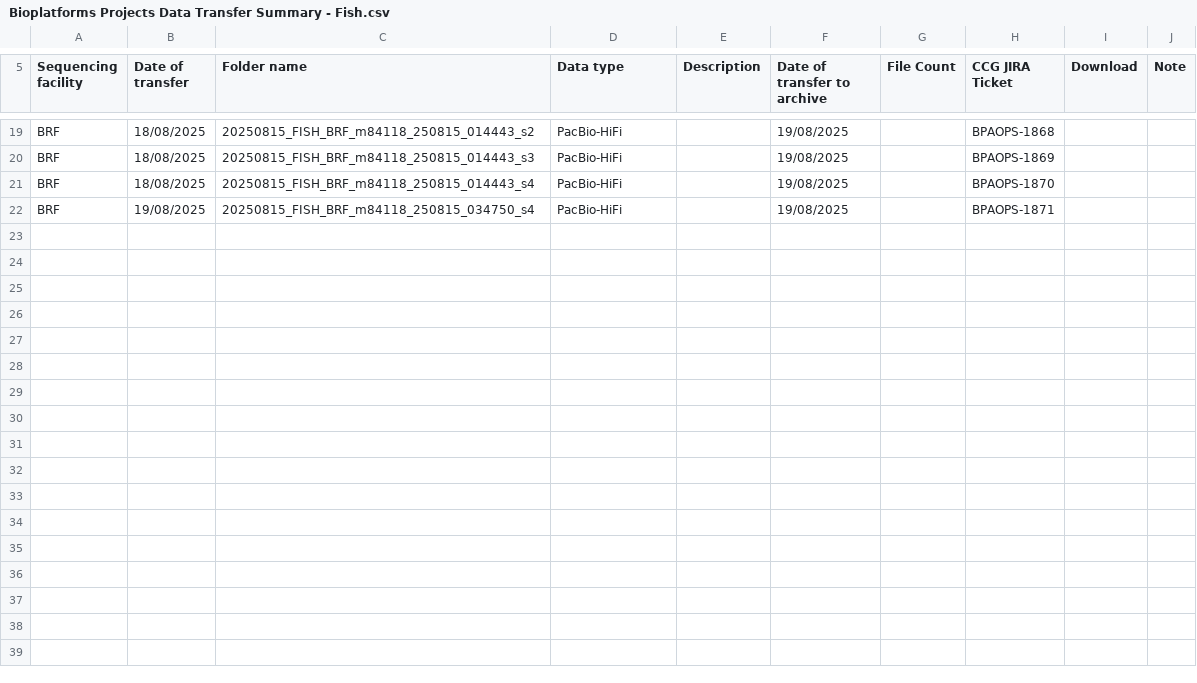
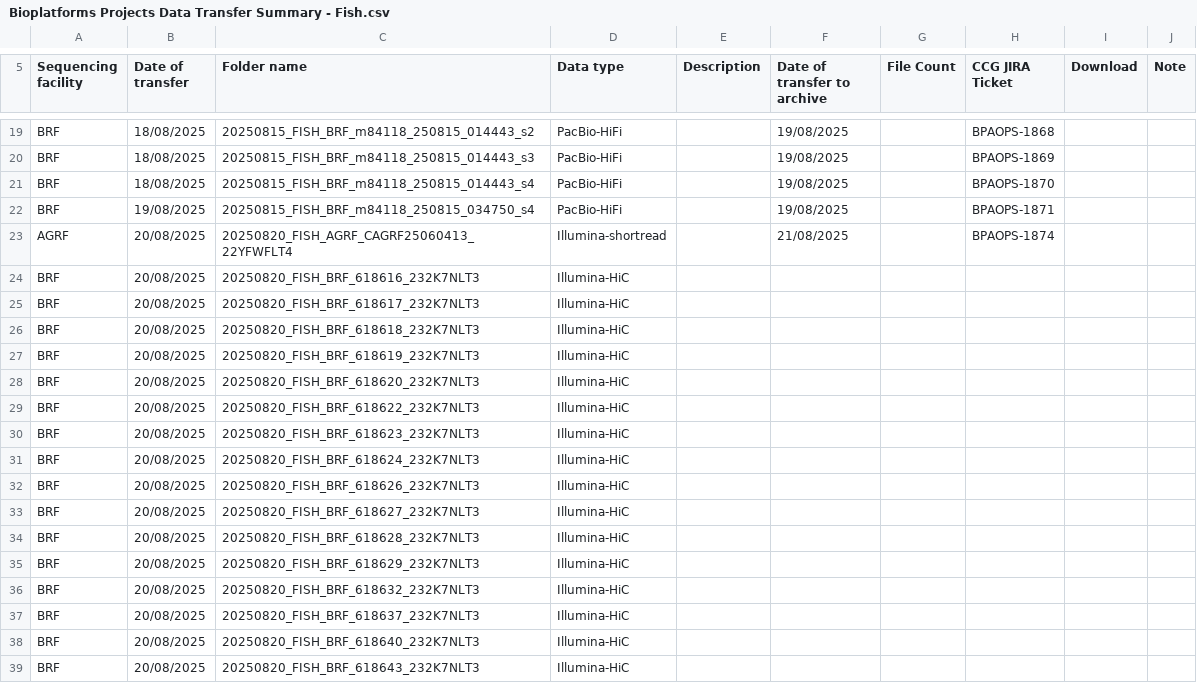
Before and after one commit to BioplatformsAustralia/bpa-ingest, a CSV file: track-metadata/google-drive/Bioplatforms Projects Data Transfer Summary - Fish.csv, drawn as a sheet; only a part is shown, gaps mark what is left out; the diff names each change by its address in the sheet, - before the commit and + after, or states it on an @@ line.

Commit message:
BPAOPS-1874 - Ingest 22YFWFLT4 for Fish

```diff
--- a/track-metadata/google-drive/Bioplatforms Projects Data Transfer Summary - Fish.csv
+++ b/track-metadata/google-drive/Bioplatforms Projects Data Transfer Summary - Fish.csv
+row 23: AGRF | 20/08/2025 | 20250820_FISH_AGRF_CAGRF25060413_22YFWFLT4 | Illumina-shortread |  | 21/08/2025 |  | BPAOPS-1874
+row 24: BRF | 20/08/2025 | 20250820_FISH_BRF_618616_232K7NLT3 | Illumina-HiC
+row 25: BRF | 20/08/2025 | 20250820_FISH_BRF_618617_232K7NLT3 | Illumina-HiC
+row 26: BRF | 20/08/2025 | 20250820_FISH_BRF_618618_232K7NLT3 | Illumina-HiC
+row 27: BRF | 20/08/2025 | 20250820_FISH_BRF_618619_232K7NLT3 | Illumina-HiC
+row 28: BRF | 20/08/2025 | 20250820_FISH_BRF_618620_232K7NLT3 | Illumina-HiC
+row 29: BRF | 20/08/2025 | 20250820_FISH_BRF_618622_232K7NLT3 | Illumina-HiC
+row 30: BRF | 20/08/2025 | 20250820_FISH_BRF_618623_232K7NLT3 | Illumina-HiC
+row 31: BRF | 20/08/2025 | 20250820_FISH_BRF_618624_232K7NLT3 | Illumina-HiC
+row 32: BRF | 20/08/2025 | 20250820_FISH_BRF_618626_232K7NLT3 | Illumina-HiC
+row 33: BRF | 20/08/2025 | 20250820_FISH_BRF_618627_232K7NLT3 | Illumina-HiC
+row 34: BRF | 20/08/2025 | 20250820_FISH_BRF_618628_232K7NLT3 | Illumina-HiC
+row 35: BRF | 20/08/2025 | 20250820_FISH_BRF_618629_232K7NLT3 | Illumina-HiC
+row 36: BRF | 20/08/2025 | 20250820_FISH_BRF_618632_232K7NLT3 | Illumina-HiC
+row 37: BRF | 20/08/2025 | 20250820_FISH_BRF_618637_232K7NLT3 | Illumina-HiC
+row 38: BRF | 20/08/2025 | 20250820_FISH_BRF_618640_232K7NLT3 | Illumina-HiC
+row 39: BRF | 20/08/2025 | 20250820_FISH_BRF_618643_232K7NLT3 | Illumina-HiC
```
